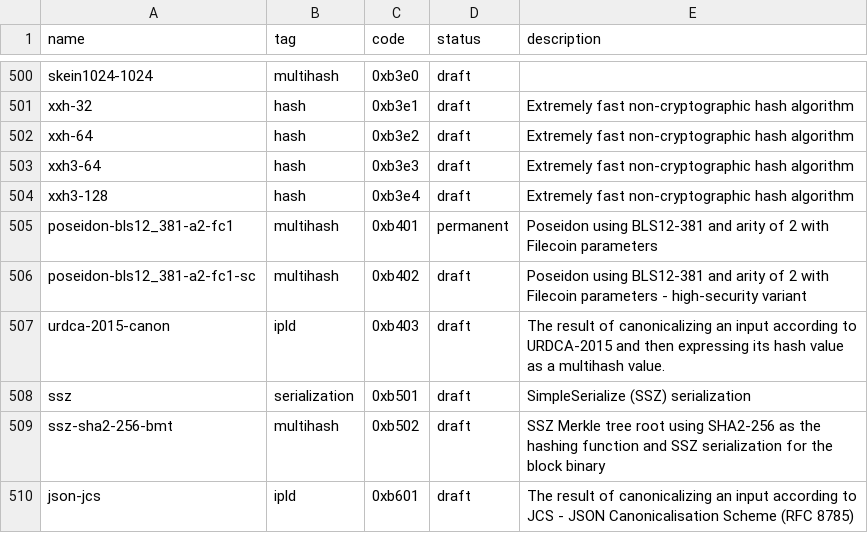
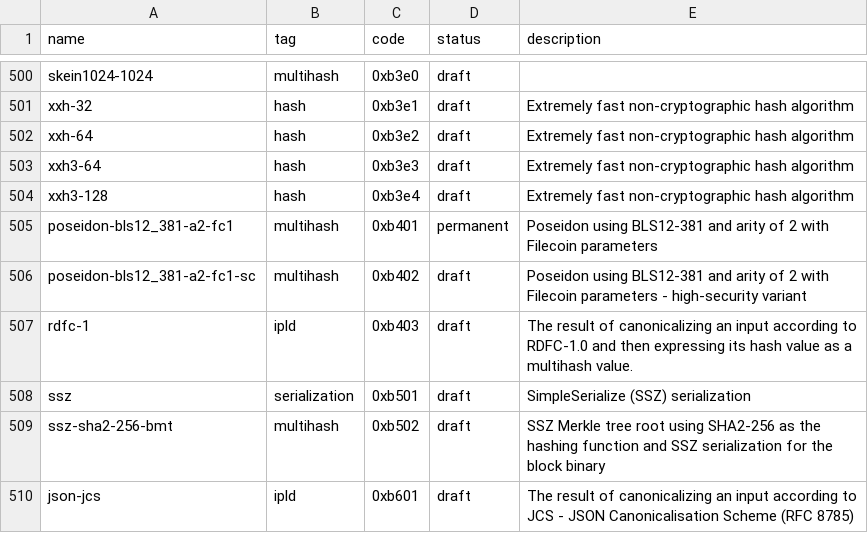
Before and after one commit to multiformats/multicodec, a CSV file: table.csv, drawn as a sheet; only a part is shown, gaps mark what is left out.

Commit message:
Rename urdca-2015-canon to rdfc-1-0 (#328)

```diff
--- a/table.csv
+++ b/table.csv
@@ -506,3 +506,3 @@ poseidon-bls12_381-a2-fc1,      multihash,      0xb401,         permanent,  Pose
 poseidon-bls12_381-a2-fc1-sc,   multihash,      0xb402,         draft,      Poseidon using BLS12-381 and arity of 2 with Filecoin parameters - high-security variant
-urdca-2015-canon,               ipld,           0xb403,         draft,      The result of canonicalizing an input according to URDCA-2015 and then expressing its hash value as a multihash value.
+rdfc-1,                         ipld,           0xb403,         draft,      The result of canonicalizing an input according to RDFC-1.0 and then expressing its hash value as a multihash value.
 ssz,                            serialization,  0xb501,         draft,      SimpleSerialize (SSZ) serialization
```
